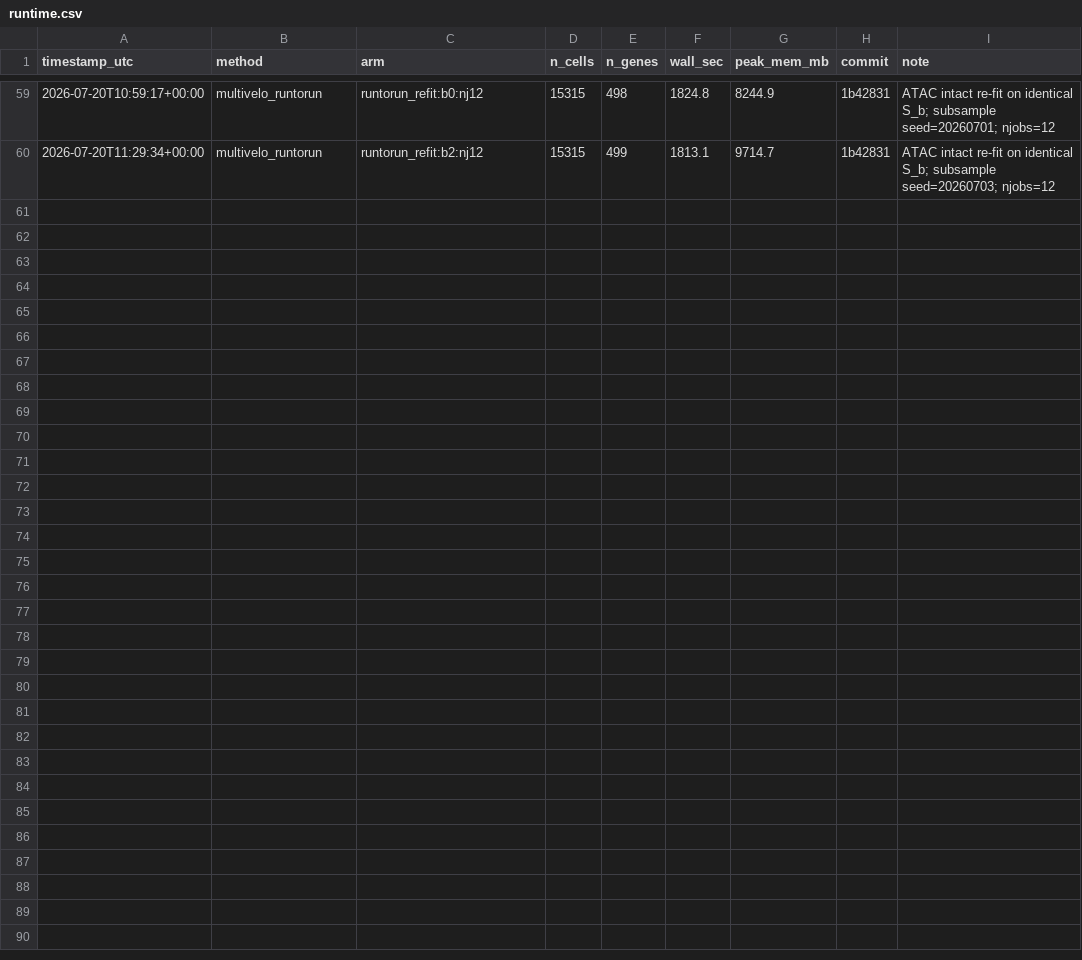
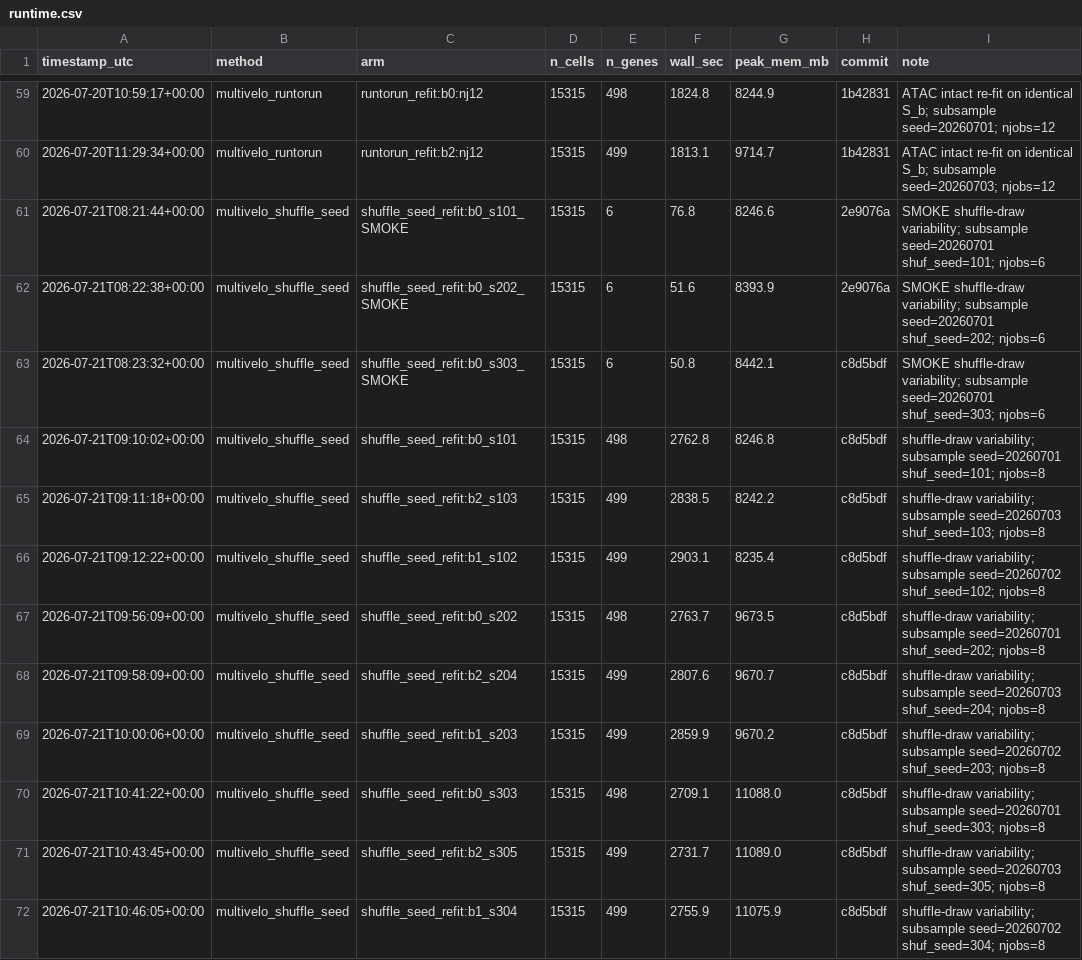
Before and after one commit to biospin/BioProject01, a CSV file: pipeline/hspc-velocity-benchmark/results/runtime.csv, drawn as a sheet; only a part is shown, gaps mark what is left out.

Commit message:
P5 층② draft 마무리 정정 — 단일 draw 값(+0.004) label 제거(영/한) + seed 재적합 provenance(runtime.csv) 커밋
- F1 잔여: '가장 작은 짝지은 Δ(+0.004)인 쌍' → '원래 draw가 가장 작았던 쌍'. label(짝맞춘 귀무 없는 쌍=b1)은 유지하되 대표성 없는 단일 draw 숫자만 제거. 영/한 동시.
- runtime.csv +12행 = 셔플 seed 재적합 9회 + smoke 3행(라벨 구분) provenance. velocity_matrix_shuffle_seed_variability.md §6가 참조하는 실물.
- 재계산 게이트(p3_concordance·p3_scrambled_null·p3_crossdataset_concordance) rc=0, results 산출물 diff 0(헤드라인 불변). Abstract 무접촉.

```diff
--- a/pipeline/hspc-velocity-benchmark/results/runtime.csv
+++ b/pipeline/hspc-velocity-benchmark/results/runtime.csv
@@ -60 +60,13 @@ timestamp_utc,method,arm,n_cells,n_genes,wall_sec,peak_mem_mb,commit,note
 2026-07-20T11:29:34+00:00,multivelo_runtorun,runtorun_refit:b2:nj12,15315,499,1813.1,9714.7,1b42831,ATAC intact re-fit on identical S_b; subsample seed=20260703; njobs=12
+2026-07-21T08:21:44+00:00,multivelo_shuffle_seed,shuffle_seed_refit:b0_s101_SMOKE,15315,6,76.8,8246.6,2e9076a,SMOKE shuffle-draw variability; subsample seed=20260701 shuf_seed=101; njobs=6
+2026-07-21T08:22:38+00:00,multivelo_shuffle_seed,shuffle_seed_refit:b0_s202_SMOKE,15315,6,51.6,8393.9,2e9076a,SMOKE shuffle-draw variability; subsample seed=20260701 shuf_seed=202; njobs=6
+2026-07-21T08:23:32+00:00,multivelo_shuffle_seed,shuffle_seed_refit:b0_s303_SMOKE,15315,6,50.8,8442.1,c8d5bdf,SMOKE shuffle-draw variability; subsample seed=20260701 shuf_seed=303; njobs=6
+2026-07-21T09:10:02+00:00,multivelo_shuffle_seed,shuffle_seed_refit:b0_s101,15315,498,2762.8,8246.8,c8d5bdf,shuffle-draw variability; subsample seed=20260701 shuf_seed=101; njobs=8
+2026-07-21T09:11:18+00:00,multivelo_shuffle_seed,shuffle_seed_refit:b2_s103,15315,499,2838.5,8242.2,c8d5bdf,shuffle-draw variability; subsample seed=20260703 shuf_seed=103; njobs=8
+2026-07-21T09:12:22+00:00,multivelo_shuffle_seed,shuffle_seed_refit:b1_s102,15315,499,2903.1,8235.4,c8d5bdf,shuffle-draw variability; subsample seed=20260702 shuf_seed=102; njobs=8
+2026-07-21T09:56:09+00:00,multivelo_shuffle_seed,shuffle_seed_refit:b0_s202,15315,498,2763.7,9673.5,c8d5bdf,shuffle-draw variability; subsample seed=20260701 shuf_seed=202; njobs=8
+2026-07-21T09:58:09+00:00,multivelo_shuffle_seed,shuffle_seed_refit:b2_s204,15315,499,2807.6,9670.7,c8d5bdf,shuffle-draw variability; subsample seed=20260703 shuf_seed=204; njobs=8
+2026-07-21T10:00:06+00:00,multivelo_shuffle_seed,shuffle_seed_refit:b1_s203,15315,499,2859.9,9670.2,c8d5bdf,shuffle-draw variability; subsample seed=20260702 shuf_seed=203; njobs=8
+2026-07-21T10:41:22+00:00,multivelo_shuffle_seed,shuffle_seed_refit:b0_s303,15315,498,2709.1,11088.0,c8d5bdf,shuffle-draw variability; subsample seed=20260701 shuf_seed=303; njobs=8
+2026-07-21T10:43:45+00:00,multivelo_shuffle_seed,shuffle_seed_refit:b2_s305,15315,499,2731.7,11089.0,c8d5bdf,shuffle-draw variability; subsample seed=20260703 shuf_seed=305; njobs=8
+2026-07-21T10:46:05+00:00,multivelo_shuffle_seed,shuffle_seed_refit:b1_s304,15315,499,2755.9,11075.9,c8d5bdf,shuffle-draw variability; subsample seed=20260702 shuf_seed=304; njobs=8
```
Also changed, not shown: 2 other files.
